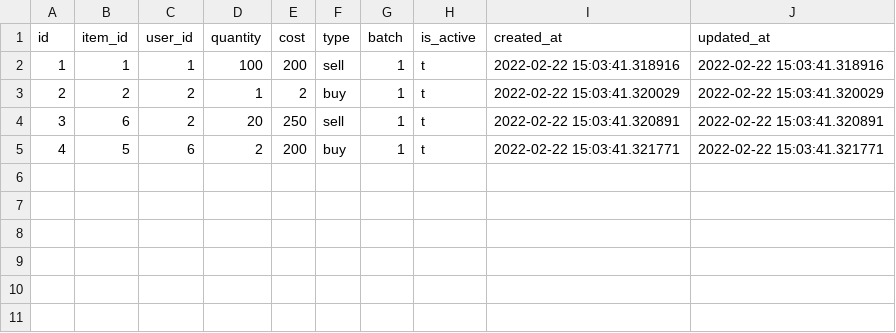
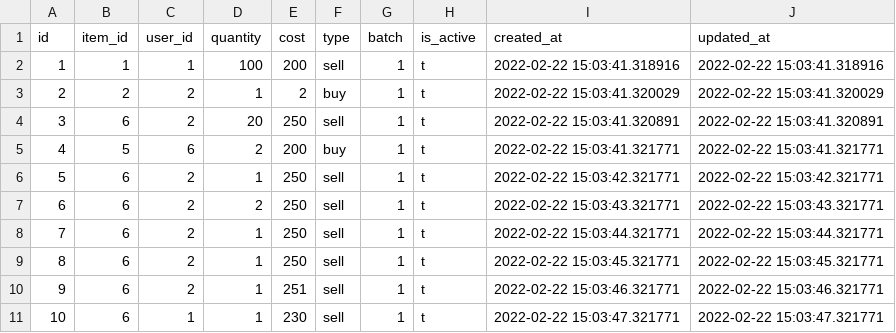
Before and after one commit to gnawex/gnawex, a CSV file: seeds/listings.csv, drawn as a sheet.

Commit message:
refactor: Match to potentially many listings
`transact/0` looks for matching listings that follow a certain
criteria. This is going replace the old approach of looking for matches.
The advantage of this one is that it can match with multiple listings
to better fulfill the quota required; something approach couldn't do,
since it could only find one matching listing.

```diff
--- a/seeds/listings.csv
+++ b/seeds/listings.csv
@@ -5 +5,7 @@ id,item_id,user_id,quantity,cost,type,batch,is_active,created_at,updated_at
 4,5,6,2,200,buy,1,t,2022-02-22 15:03:41.321771,2022-02-22 15:03:41.321771
+5,6,2,1,250,sell,1,t,2022-02-22 15:03:42.321771,2022-02-22 15:03:42.321771
+6,6,2,2,250,sell,1,t,2022-02-22 15:03:43.321771,2022-02-22 15:03:43.321771
+7,6,2,1,250,sell,1,t,2022-02-22 15:03:44.321771,2022-02-22 15:03:44.321771
+8,6,2,1,250,sell,1,t,2022-02-22 15:03:45.321771,2022-02-22 15:03:45.321771
+9,6,2,1,251,sell,1,t,2022-02-22 15:03:46.321771,2022-02-22 15:03:46.321771
+10,6,1,1,230,sell,1,t,2022-02-22 15:03:47.321771,2022-02-22 15:03:47.321771
```
Also changed, not shown: 3 other files.
